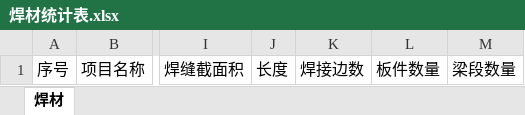
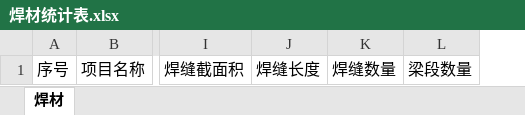
Before and after one commit to WillBiweiguang/DLYB, an Excel workbook: UI/Innocellence.Web/Content/焊材统计表.xlsx, sheet 焊材, drawn as a sheet; only a part is shown, gaps mark what is left out; values as stored, in another font and other column widths than the file's, no borders; removed rows and columns are numbered as before the commit, all else as after; the diff names each change by its address in the sheet, - before the commit and + after, or states it on an @@ line.

```diff
--- a/UI/Innocellence.Web/Content/焊材统计表.xlsx (sheet 焊材)
+++ b/UI/Innocellence.Web/Content/焊材统计表.xlsx (sheet 焊材)
-column J, row 1: 长度
-column K, row 1: 焊接边数
-column L, row 1: 板件数量
+column J, row 1: 焊缝长度
+column K, row 1: 焊缝数量
```
Also changed, not shown: 5 other files.
